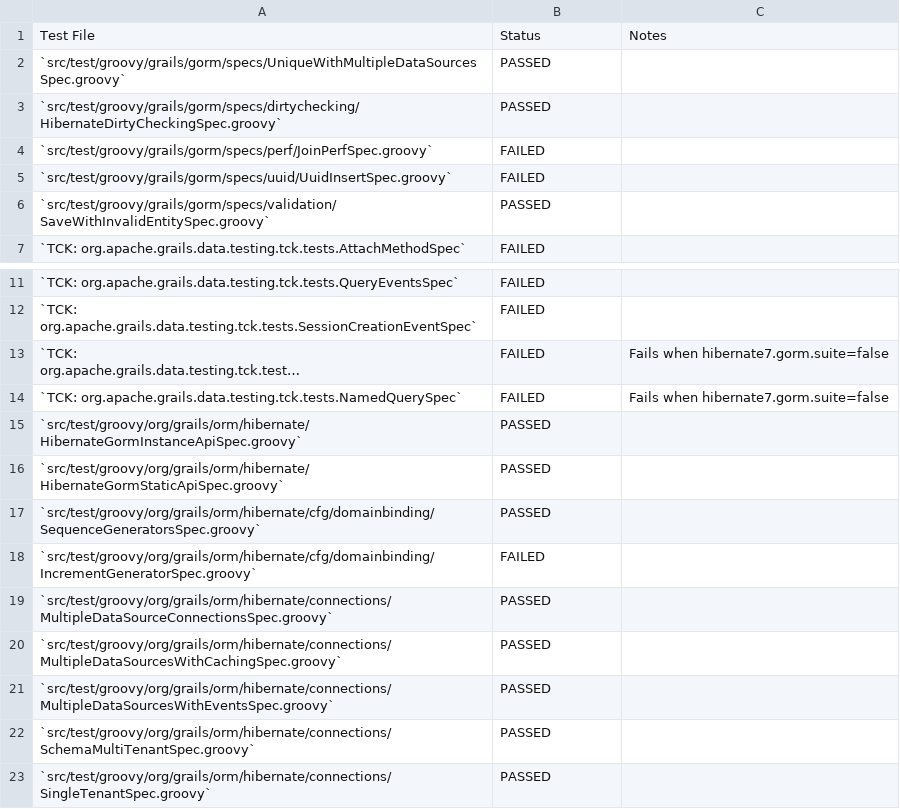
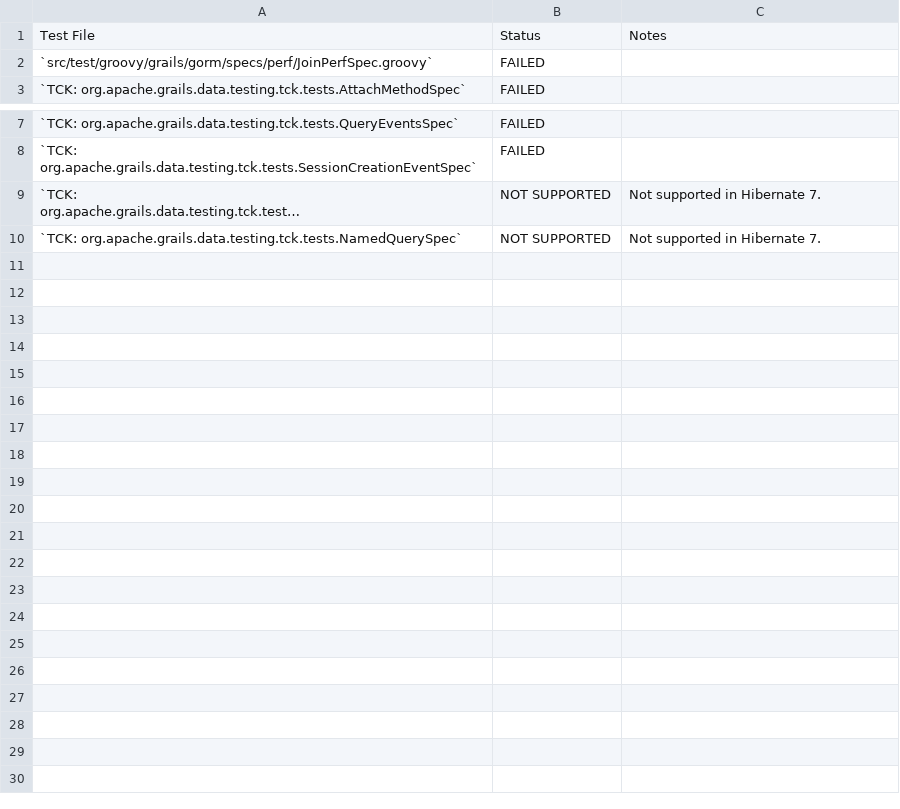
Before and after one commit to apache/grails-core, a CSV file: grails-data-hibernate7/core/HIBERNATE7-TESTS.csv, drawn as a sheet; only a part is shown, gaps mark what is left out; long unchanged cells end in …; removed rows and columns are numbered as before the commit, all else as after; the diff names each change by its address in the sheet, - before the commit and + after, or states it on an @@ line.

Commit message:
Fix(grails-data-hibernate7): Rename entities in DirtyCheckingSpecHibernate7 for uniqueness and update TCK tests.
This commit addresses the issue where test entities in DirtyCheckingSpecHibernate7 could clash with other TCK tests.

Changes include:
- Renamed TestBook to DirtyCheckingTestBookHibernate7 and TestAuthor to DirtyCheckingTestAuthorHibernate7 in DirtyCheckingSpecHibernate7.groovy.
- Removed unused imports GrailsDataCoreTckManager and GrailsDataTckSpec from DirtyCheckingSpecHibernate7.groovy.
- Added @IgnoreIf annotation to grails-datamapping-core-test/src/test/groovy/org/grails/datastore/gorm/DirtyCheckingSpec.groovy for Hibernate 7 compatibility.
- Staged updates to grails-data-hibernate7/core/HIBERNATE7-TESTS.csv to reflect current test statuses.

```diff
--- a/grails-data-hibernate7/core/HIBERNATE7-TESTS.csv
+++ b/grails-data-hibernate7/core/HIBERNATE7-TESTS.csv
-row 2: `src/test/groovy/grails/gorm/specs/UniqueWithMultipleDataSourcesSpec.groovy` | PASSED
-row 3: `src/test/groovy/grails/gorm/specs/dirtychecking/HibernateDirtyCheckingSpec.groovy` | PASSED
-row 5: `src/test/groovy/grails/gorm/specs/uuid/UuidInsertSpec.groovy` | FAILED
-row 6: `src/test/groovy/grails/gorm/specs/validation/SaveWithInvalidEntitySpec.groovy` | PASSED
-B9:B10: FAILED
+B9:B10: NOT SUPPORTED
-C9:C10: Fails when hibernate7.gorm.suite=false
+C9:C10: Not supported in Hibernate 7.
-row 15: `src/test/groovy/org/grails/orm/hibernate/HibernateGormInstanceApiSpec.groovy` | PASSED
-row 16: `src/test/groovy/org/grails/orm/hibernate/HibernateGormStaticApiSpec.groovy` | PASSED
-row 17: `src/test/groovy/org/grails/orm/hibernate/cfg/domainbinding/SequenceGeneratorsSpec.groovy` | PASSED
-row 18: `src/test/groovy/org/grails/orm/hibernate/cfg/domainbinding/IncrementGeneratorSpec.groovy` | FAILED
-row 19: `src/test/groovy/org/grails/orm/hibernate/connections/MultipleDataSourceConnectionsSpec.groovy` | PASSED
-row 20: `src/test/groovy/org/grails/orm/hibernate/connections/MultipleDataSourcesWithCachingSpec.groovy` | PASSED
-row 21: `src/test/groovy/org/grails/orm/hibernate/connections/MultipleDataSourcesWithEventsSpec.groovy` | PASSED
-row 22: `src/test/groovy/org/grails/orm/hibernate/connections/SchemaMultiTenantSpec.groovy` | PASSED
-row 23: `src/test/groovy/org/grails/orm/hibernate/connections/SingleTenantSpec.groovy` | PASSED
```
Also changed, not shown: 1 other file.
